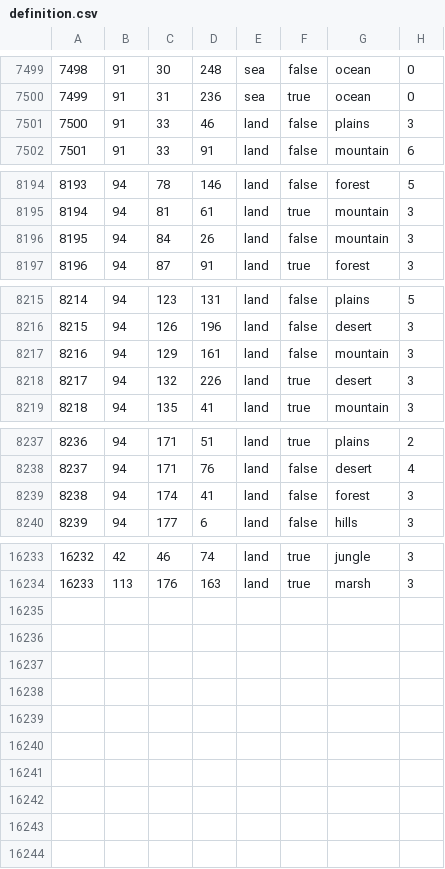
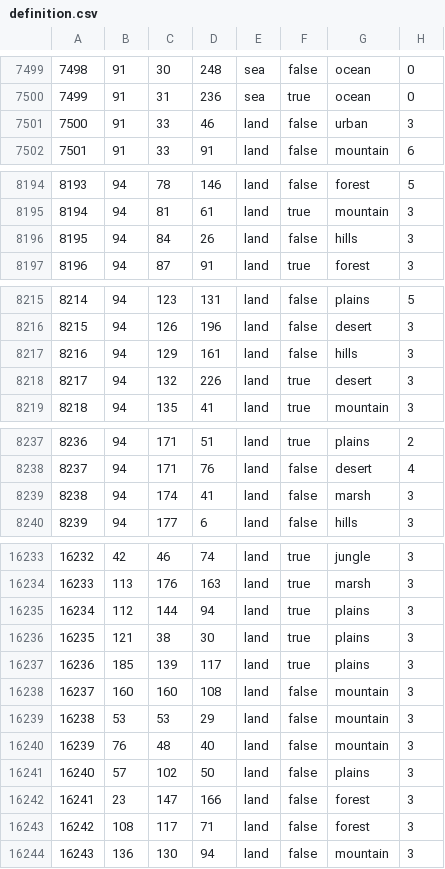
Before and after one commit to Cold-War-Iron-Curtain-Dev-Team/ColdWarIronCurtain, a CSV file: Cold War Iron Curtain/map/definition.csv, drawn as a sheet; only a part is shown, gaps mark what is left out; the diff covers the shown part only.

```diff
--- a/Cold War Iron Curtain/map/definition.csv
+++ b/Cold War Iron Curtain/map/definition.csv
@@ -7500,3 +7500,3 @@
 7499;91;31;236;sea;true;ocean;0
-7500;91;33;46;land;false;plains;3
+7500;91;33;46;land;false;urban;3
 7501;91;33;91;land;false;mountain;6
@@ -8195,3 +8195,3 @@
 8194;94;81;61;land;true;mountain;3
-8195;94;84;26;land;false;mountain;3
+8195;94;84;26;land;false;hills;3
 8196;94;87;91;land;true;forest;3
@@ -8216,3 +8216,3 @@
 8215;94;126;196;land;false;desert;3
-8216;94;129;161;land;false;mountain;3
+8216;94;129;161;land;false;hills;3
 8217;94;132;226;land;true;desert;3
@@ -8238,3 +8238,3 @@
 8237;94;171;76;land;false;desert;4
-8238;94;174;41;land;false;forest;3
+8238;94;174;41;land;false;marsh;3
 8239;94;177;6;land;false;hills;3
@@ -16234 +16234,11 @@
 16233;113;176;163;land;true;marsh;3
+16234;112;144;94;land;true;plains;3
+16235;121;38;30;land;true;plains;3
+16236;185;139;117;land;true;plains;3
+16237;160;160;108;land;false;mountain;3
+16238;53;53;29;land;false;mountain;3
+16239;76;48;40;land;false;mountain;3
+16240;57;102;50;land;false;plains;3
+16241;23;147;166;land;false;forest;3
+16242;108;117;71;land;false;forest;3
+16243;136;130;94;land;false;mountain;3
```
Also changed, not shown: 4 edited cells elsewhere in this file, 44 other files.
